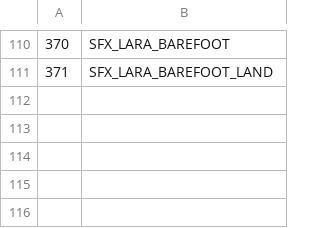
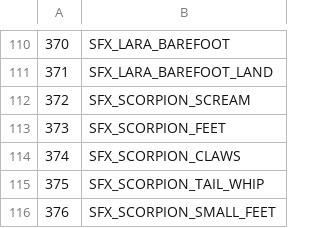
Before and after one commit to LostArtefacts/TRX, a CSV file: data/trx/ship/games/tr4/catalog_samples.csv, drawn as a sheet; only a part is shown, gaps mark what is left out; the diff names each change by its address in the sheet, - before the commit and + after, or states it on an @@ line.

Commit message:
tr4/creature: added scorpion

```diff
--- a/data/trx/ship/games/tr4/catalog_samples.csv
+++ b/data/trx/ship/games/tr4/catalog_samples.csv
+row 112: 372 | SFX_SCORPION_SCREAM
+row 113: 373 | SFX_SCORPION_FEET
+row 114: 374 | SFX_SCORPION_CLAWS
+row 115: 375 | SFX_SCORPION_TAIL_WHIP
+row 116: 376 | SFX_SCORPION_SMALL_FEET
```
Also changed, not shown: data/trx/ship/games/tr4/catalog_objects.csv, 6 other files.
